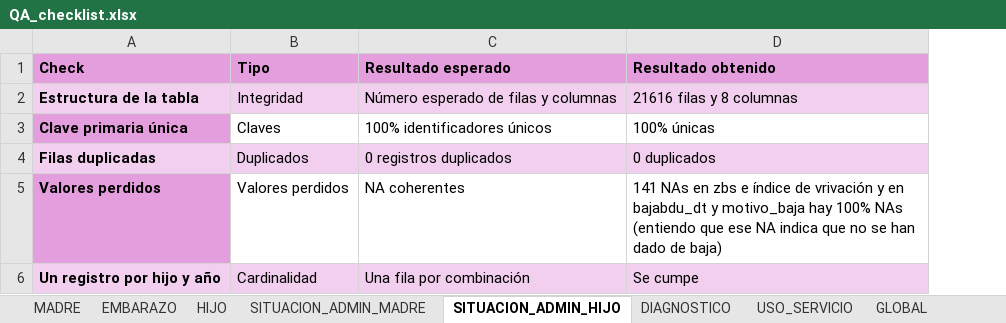
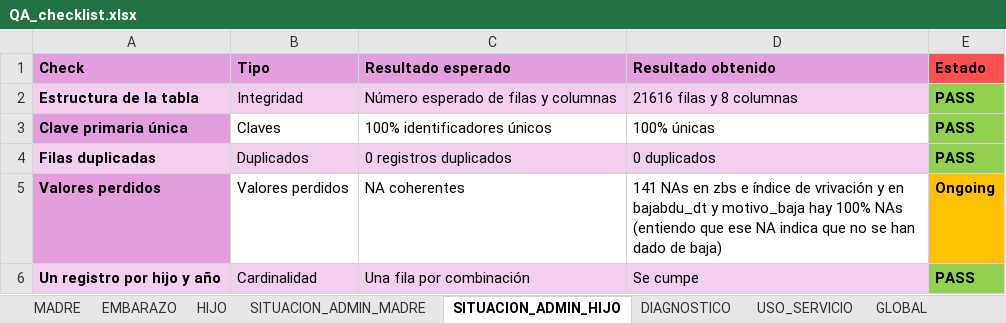
Before and after one commit to asanmej/etl_lga, an Excel workbook: R/QA_checklist.xlsx, sheet SITUACION_ADMIN_HIJO, drawn as a sheet; values as stored, in another font and other column widths than the file's, no borders; the diff names each change by its address in the sheet, - before the commit and + after, or states it on an @@ line.

Commit message:
Adición de una columna indicando Pass, Fail y Ongoing

```diff
--- a/R/QA_checklist.xlsx (sheet SITUACION_ADMIN_HIJO)
+++ b/R/QA_checklist.xlsx (sheet SITUACION_ADMIN_HIJO)
+column E (Estado), rows 2-6: PASS | PASS | PASS | Ongoing | PASS
```
Also changed, not shown: sheet SITUACION_ADMIN_MADRE, sheet USO_SERVICIO, sheet DIAGNOSTICO, sheet MADRE, sheet GLOBAL, sheet HIJO, 1 more sheet.
